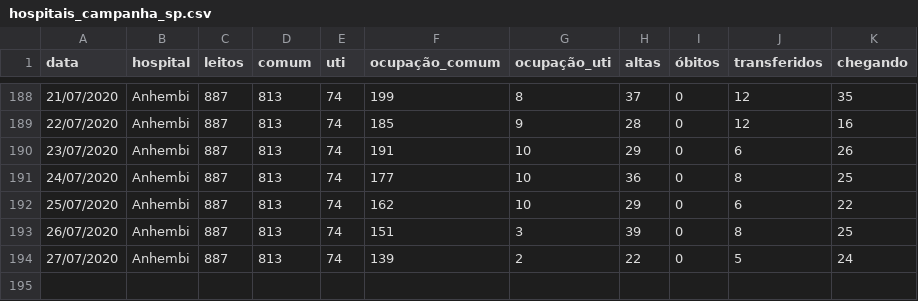
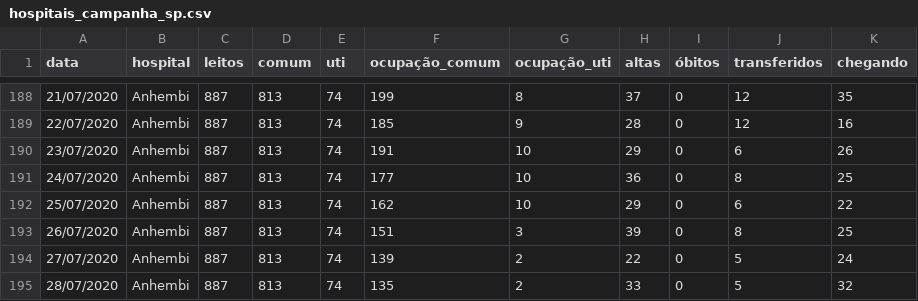
Before and after one commit to DaviSRodrigues/Covid-19-em-Sao-Paulo, a CSV file: dados/hospitais_campanha_sp.csv, drawn as a sheet; only a part is shown, gaps mark what is left out; the diff names each change by its address in the sheet, - before the commit and + after, or states it on an @@ line.

```diff
--- a/dados/hospitais_campanha_sp.csv
+++ b/dados/hospitais_campanha_sp.csv
+row 195: 28/07/2020 | Anhembi | 887 | 813 | 74 | 135 | 2 | 33 | 0 | 5 | 32
```
Also changed, not shown: dados/dados_cidade_sp.csv, dados/isolamento_social.csv, 40 other files.
